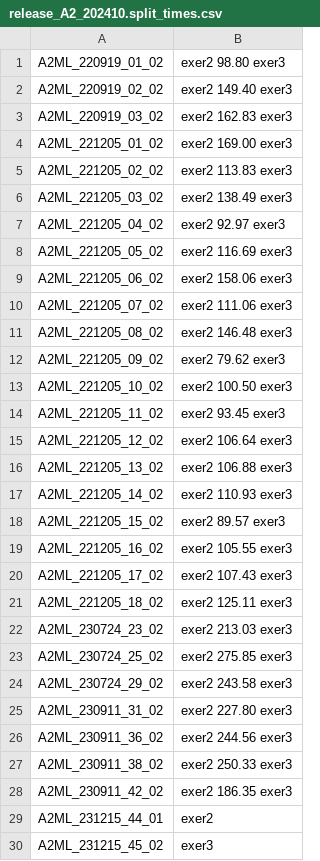
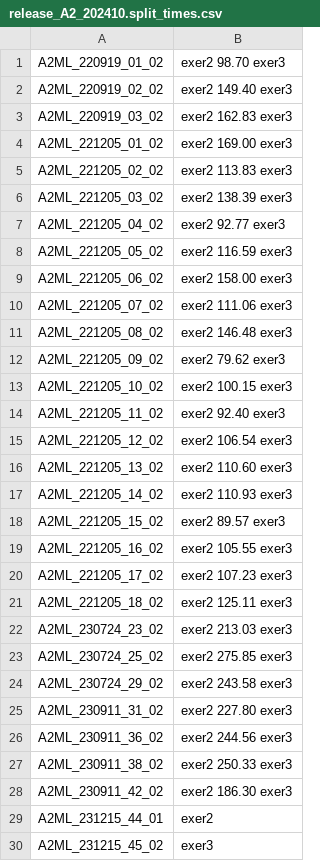
Before and after one commit to ufal/evaldio, a CSV file: data_preparation/separate_exercises/release_A2_202410.split_times.csv, drawn as a sheet; only a part is shown.

Commit message:
split times manually corrected

```diff
--- a/data_preparation/separate_exercises/release_A2_202410.split_times.csv
+++ b/data_preparation/separate_exercises/release_A2_202410.split_times.csv
@@ -1,2 +1,2 @@
-A2ML_220919_01_02	exer2 98.80 exer3
+A2ML_220919_01_02	exer2 98.70 exer3
 A2ML_220919_02_02	exer2 149.40 exer3
@@ -5,6 +5,6 @@ A2ML_221205_01_02	exer2 169.00 exer3
 A2ML_221205_02_02	exer2 113.83 exer3
-A2ML_221205_03_02	exer2 138.49 exer3
-A2ML_221205_04_02	exer2 92.97 exer3
-A2ML_221205_05_02	exer2 116.69 exer3
-A2ML_221205_06_02	exer2 158.06 exer3
+A2ML_221205_03_02	exer2 138.39 exer3
+A2ML_221205_04_02	exer2 92.77 exer3
+A2ML_221205_05_02	exer2 116.59 exer3
+A2ML_221205_06_02	exer2 158.00 exer3
 A2ML_221205_07_02	exer2 111.06 exer3
@@ -12,6 +12,6 @@ A2ML_221205_08_02	exer2 146.48 exer3
 A2ML_221205_09_02	exer2 79.62 exer3
-A2ML_221205_10_02	exer2 100.50 exer3
-A2ML_221205_11_02	exer2 93.45 exer3
-A2ML_221205_12_02	exer2 106.64 exer3
-A2ML_221205_13_02	exer2 106.88 exer3
+A2ML_221205_10_02	exer2 100.15 exer3
+A2ML_221205_11_02	exer2 92.40 exer3
+A2ML_221205_12_02	exer2 106.54 exer3
+A2ML_221205_13_02	exer2 110.60 exer3
 A2ML_221205_14_02	exer2 110.93 exer3
@@ -19,3 +19,3 @@ A2ML_221205_15_02	exer2 89.57 exer3
 A2ML_221205_16_02	exer2 105.55 exer3
-A2ML_221205_17_02	exer2 107.43 exer3
+A2ML_221205_17_02	exer2 107.23 exer3
 A2ML_221205_18_02	exer2 125.11 exer3
@@ -27,3 +27,3 @@ A2ML_230911_36_02	exer2 244.56 exer3
 A2ML_230911_38_02	exer2 250.33 exer3
-A2ML_230911_42_02	exer2 186.35 exer3
+A2ML_230911_42_02	exer2 186.30 exer3
 A2ML_231215_44_01	exer2
```
